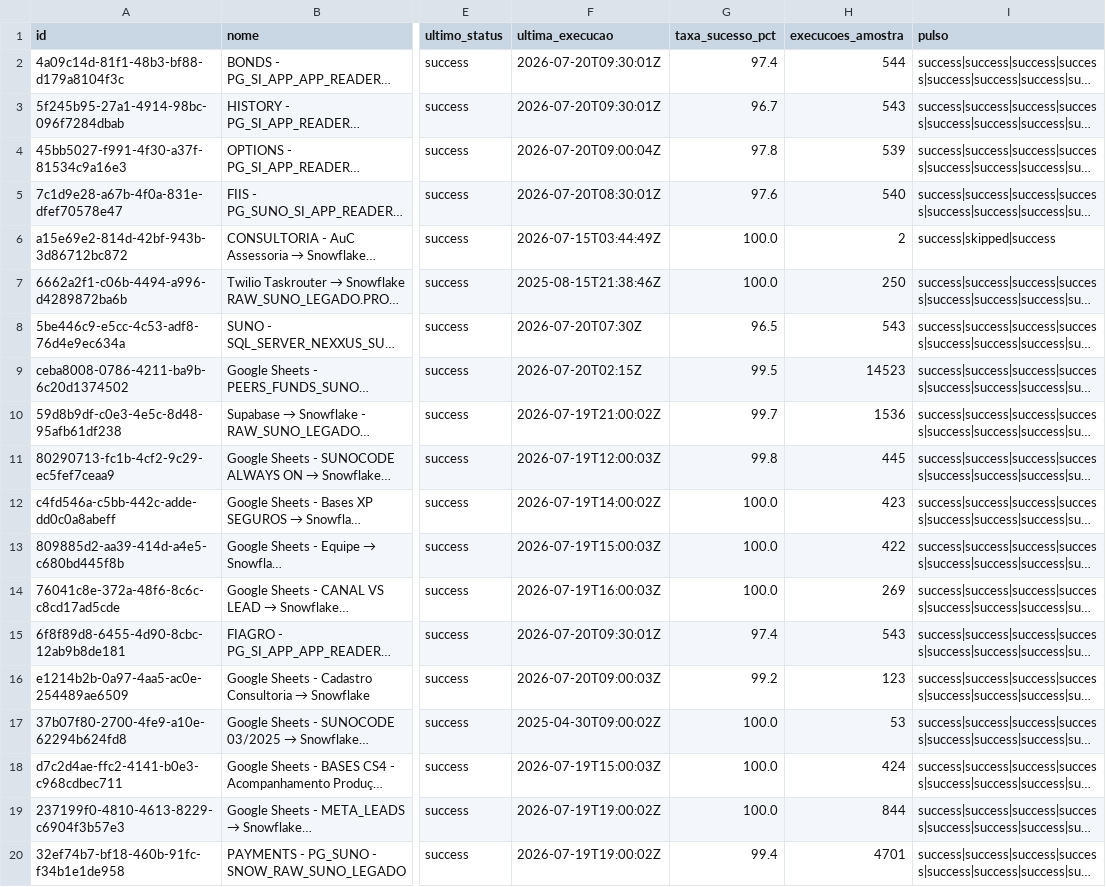
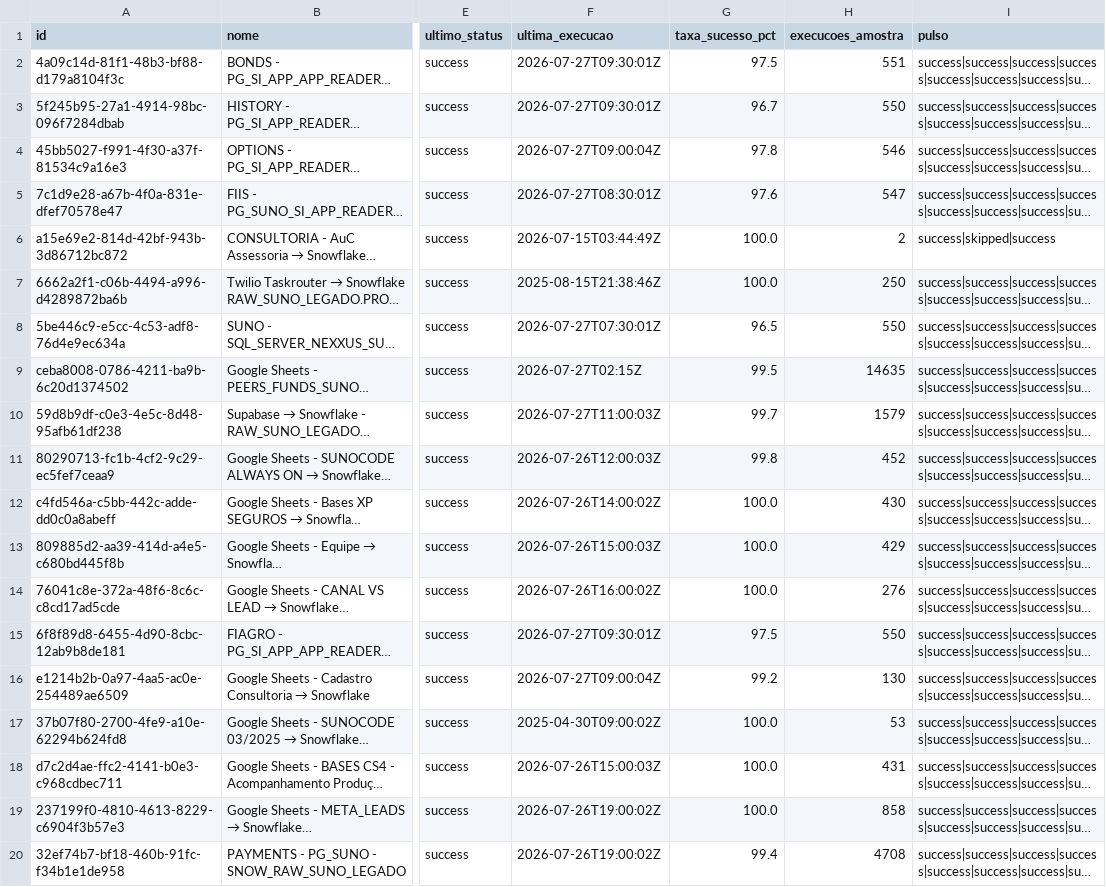
Before and after one commit to ThalesYoshikawaSuno/SunoObservabilidade, a CSV file: data/airbyte.csv, drawn as a sheet; only a part is shown, gaps mark what is left out; long unchanged cells end in …; the diff covers the shown part only; the diff names each change by its address in the sheet, - before the commit and + after, or states it on an @@ line.

```diff
--- a/data/airbyte.csv
+++ b/data/airbyte.csv
-F2:F3 (ultima_execucao): 2026-07-20T09:30:01Z
+F2:F3 (ultima_execucao): 2026-07-27T09:30:01Z
-G2 (taxa_sucesso_pct): 97.4
+G2 (taxa_sucesso_pct): 97.5
-H2 (execucoes_amostra): 544
+H2 (execucoes_amostra): 551
-H3 (execucoes_amostra): 543
+H3 (execucoes_amostra): 550
-F4 (ultima_execucao): 2026-07-20T09:00:04Z
+F4 (ultima_execucao): 2026-07-27T09:00:04Z
-H4 (execucoes_amostra): 539
+H4 (execucoes_amostra): 546
-F5 (ultima_execucao): 2026-07-20T08:30:01Z
+F5 (ultima_execucao): 2026-07-27T08:30:01Z
-H5 (execucoes_amostra): 540
+H5 (execucoes_amostra): 547
-F8 (ultima_execucao): 2026-07-20T07:30Z
+F8 (ultima_execucao): 2026-07-27T07:30:01Z
-H8 (execucoes_amostra): 543
+H8 (execucoes_amostra): 550
-F9 (ultima_execucao): 2026-07-20T02:15Z
+F9 (ultima_execucao): 2026-07-27T02:15Z
-H9 (execucoes_amostra): 14523
+H9 (execucoes_amostra): 14635
-F10 (ultima_execucao): 2026-07-19T21:00:02Z
+F10 (ultima_execucao): 2026-07-27T11:00:03Z
-H10 (execucoes_amostra): 1536
+H10 (execucoes_amostra): 1579
-F11 (ultima_execucao): 2026-07-19T12:00:03Z
+F11 (ultima_execucao): 2026-07-26T12:00:03Z
-H11 (execucoes_amostra): 445
+H11 (execucoes_amostra): 452
-F12 (ultima_execucao): 2026-07-19T14:00:02Z
+F12 (ultima_execucao): 2026-07-26T14:00:02Z
-H12 (execucoes_amostra): 423
+H12 (execucoes_amostra): 430
-F13 (ultima_execucao): 2026-07-19T15:00:03Z
+F13 (ultima_execucao): 2026-07-26T15:00:03Z
-H13 (execucoes_amostra): 422
+H13 (execucoes_amostra): 429
-F14 (ultima_execucao): 2026-07-19T16:00:03Z
+F14 (ultima_execucao): 2026-07-26T16:00:02Z
-H14 (execucoes_amostra): 269
+H14 (execucoes_amostra): 276
-F15 (ultima_execucao): 2026-07-20T09:30:01Z
+F15 (ultima_execucao): 2026-07-27T09:30:01Z
-G15 (taxa_sucesso_pct): 97.4
+G15 (taxa_sucesso_pct): 97.5
-H15 (execucoes_amostra): 543
+H15 (execucoes_amostra): 550
-F16 (ultima_execucao): 2026-07-20T09:00:03Z
+F16 (ultima_execucao): 2026-07-27T09:00:04Z
-H16 (execucoes_amostra): 123
+H16 (execucoes_amostra): 130
-F18 (ultima_execucao): 2026-07-19T15:00:03Z
+F18 (ultima_execucao): 2026-07-26T15:00:03Z
-H18 (execucoes_amostra): 424
+H18 (execucoes_amostra): 431
-F19:F20 (ultima_execucao): 2026-07-19T19:00:02Z
+F19:F20 (ultima_execucao): 2026-07-26T19:00:02Z
-H19 (execucoes_amostra): 844
+H19 (execucoes_amostra): 858
-H20 (execucoes_amostra): 4701
+H20 (execucoes_amostra): 4708
```
Also changed, not shown: 126 edited cells elsewhere in this file, data/airflow.csv, data/snowflake_dq.csv, 2 other files.
